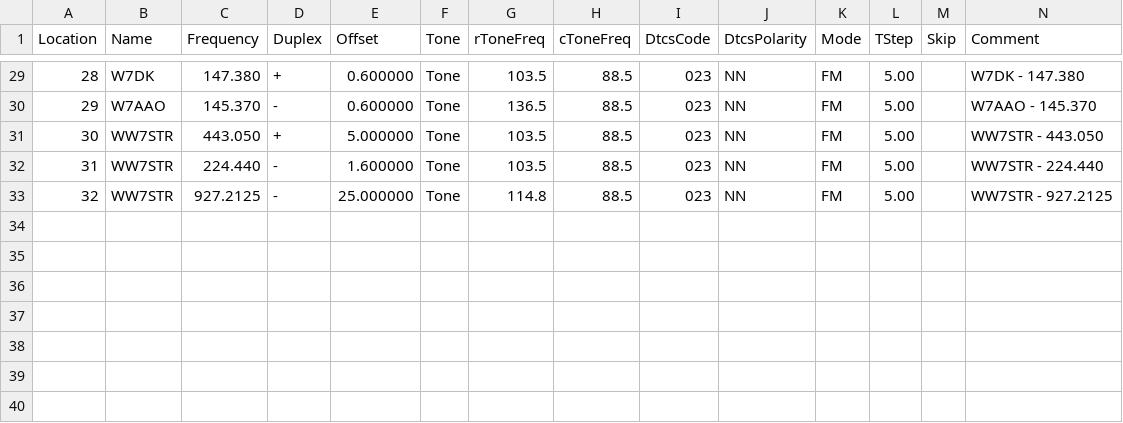
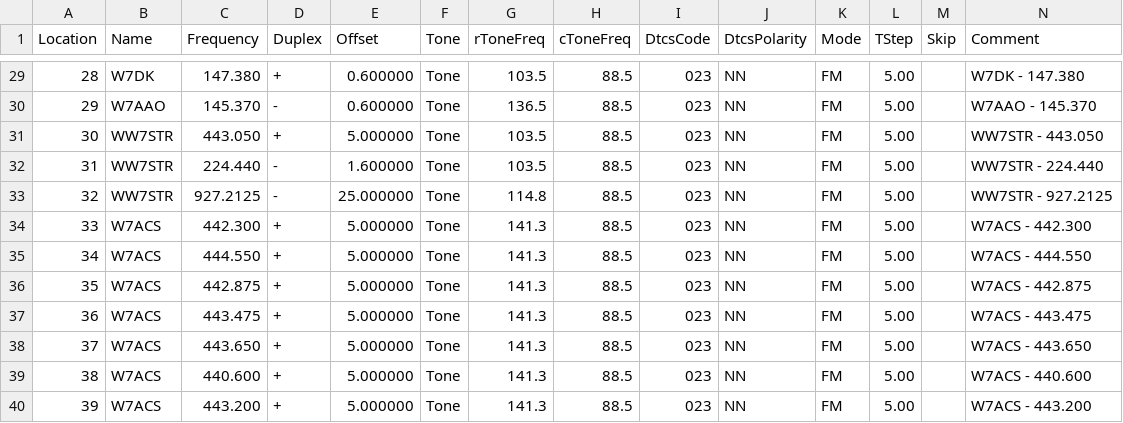
Before and after one commit to QCaudron/repeater_roundabout, a CSV file: assets/rr_frequencies.csv, drawn as a sheet; only a part is shown, gaps mark what is left out; rows hold the shown columns only; the diff names each change by its address in the sheet, - before the commit and + after, or states it on an @@ line.

```diff
--- a/assets/rr_frequencies.csv
+++ b/assets/rr_frequencies.csv
+row 34: 33 | W7ACS | 442.300 | + | 5.000000 | Tone | 141.3 | 88.5 | 023 | NN | FM | 5.00 |  | W7ACS - 442.300
+row 35: 34 | W7ACS | 444.550 | + | 5.000000 | Tone | 141.3 | 88.5 | 023 | NN | FM | 5.00 |  | W7ACS - 444.550
+row 36: 35 | W7ACS | 442.875 | + | 5.000000 | Tone | 141.3 | 88.5 | 023 | NN | FM | 5.00 |  | W7ACS - 442.875
+row 37: 36 | W7ACS | 443.475 | + | 5.000000 | Tone | 141.3 | 88.5 | 023 | NN | FM | 5.00 |  | W7ACS - 443.475
+row 38: 37 | W7ACS | 443.650 | + | 5.000000 | Tone | 141.3 | 88.5 | 023 | NN | FM | 5.00 |  | W7ACS - 443.650
+row 39: 38 | W7ACS | 440.600 | + | 5.000000 | Tone | 141.3 | 88.5 | 023 | NN | FM | 5.00 |  | W7ACS - 440.600
+row 40: 39 | W7ACS | 443.200 | + | 5.000000 | Tone | 141.3 | 88.5 | 023 | NN | FM | 5.00 |  | W7ACS - 443.200
```
Also changed, not shown: 7 other files.
